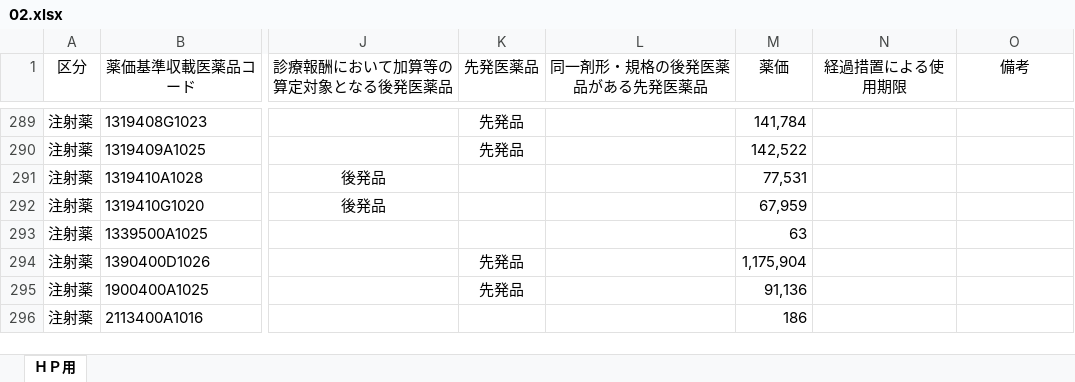
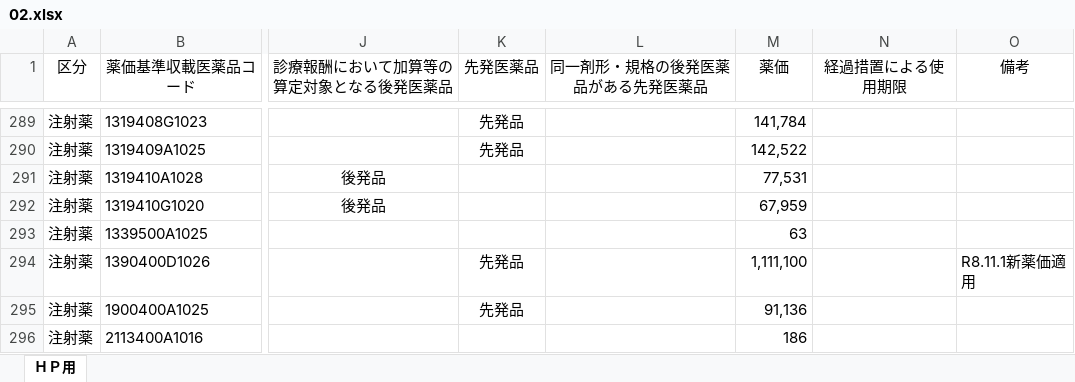
Before and after one commit to shouri0708-coder/senpatsu-kouhatsu, an Excel workbook: data/02.xlsx, sheet ＨＰ用, drawn as a sheet; only a part is shown, gaps mark what is left out; values as stored, in another font and other column widths than the file's, no borders; the diff covers the shown part only; the diff names each change by its address in the sheet, - before the commit and + after, or states it on an @@ line.

```diff
--- a/data/02.xlsx (sheet ＨＰ用)
+++ b/data/02.xlsx (sheet ＨＰ用)
-M294 (薬価): 1,175,904
+M294 (薬価): 1,111,100
-O294 (備考): (empty)
+O294 (備考): R8.11.1新薬価適用
```
Also changed, not shown: 24 edited cells elsewhere in this sheet, data/01.xlsx, 3 other files.
